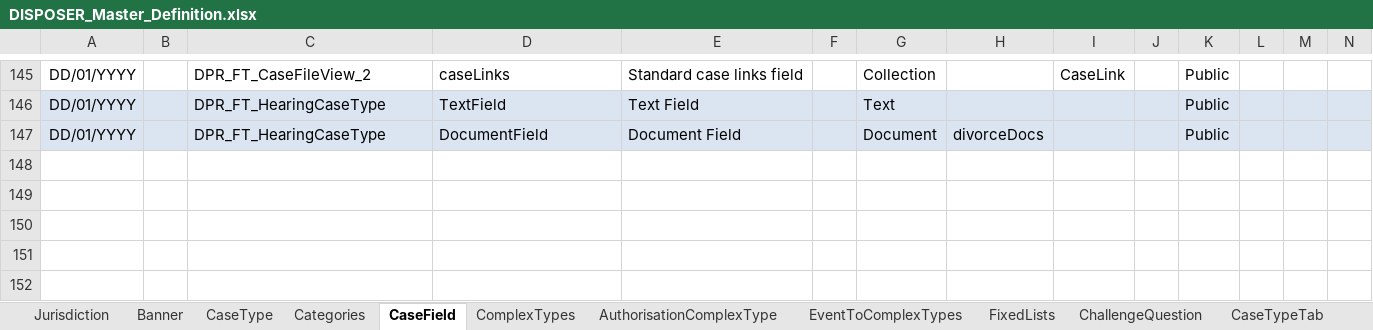
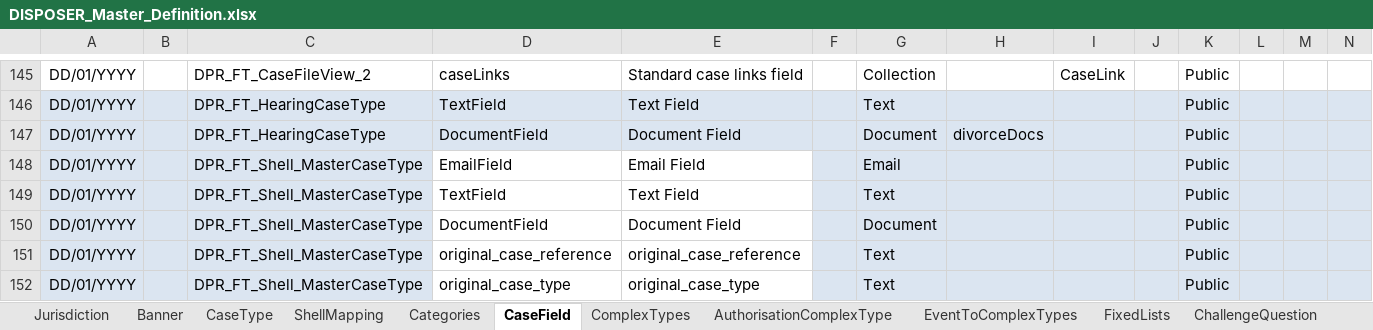
Before and after one commit to hmcts/ccd-case-disposer, an Excel workbook: src/functionalTest/resources/ccd-test-definitions/DISPOSER_Master_Definition.xlsx, sheet CaseField, drawn as a sheet; only a part is shown, gaps mark what is left out; values as stored, in another font and other column widths than the file's, no borders; rows hold the shown columns only; the diff names each change by its address in the sheet, - before the commit and + after, or states it on an @@ line.

Commit message:
LAU-1506-shell-functional-test

```diff
--- a/src/functionalTest/resources/ccd-test-definitions/DISPOSER_Master_Definition.xlsx (sheet CaseField)
+++ b/src/functionalTest/resources/ccd-test-definitions/DISPOSER_Master_Definition.xlsx (sheet CaseField)
+sheet tab: ShellMapping
+row 148: DD/01/YYYY |  | DPR_FT_Shell_MasterCaseType | EmailField | Email Field |  | Email |  |  |  | Public
+row 149: DD/01/YYYY |  | DPR_FT_Shell_MasterCaseType | TextField | Text Field |  | Text |  |  |  | Public
+row 150: DD/01/YYYY |  | DPR_FT_Shell_MasterCaseType | DocumentField | Document Field |  | Document |  |  |  | Public
+row 151: DD/01/YYYY |  | DPR_FT_Shell_MasterCaseType | original_case_reference | original_case_reference |  | Text |  |  |  | Public
+row 152: DD/01/YYYY |  | DPR_FT_Shell_MasterCaseType | original_case_type | original_case_type |  | Text |  |  |  | Public
```
Also changed, not shown: sheet AuthorisationCaseField, sheet CaseEvent, sheet CaseTypeTab, sheet CaseType, sheet SearchInputFields, sheet WorkBasketResultFields, 4 more sheets, 6 other files.
